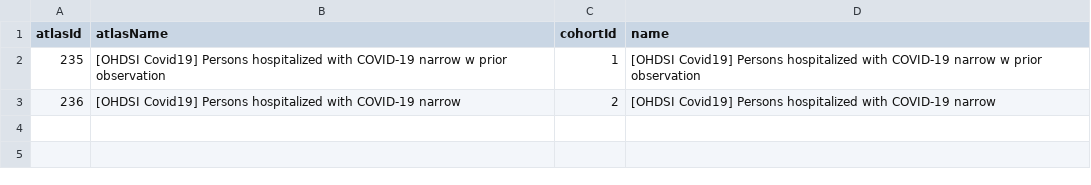
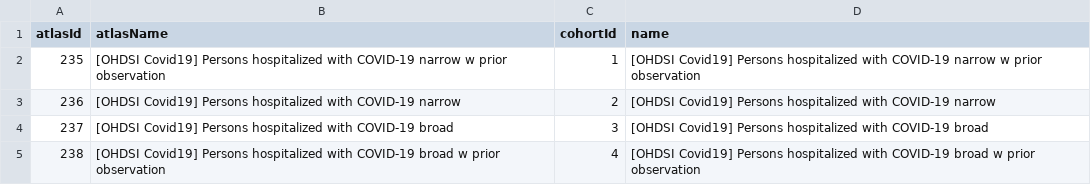
Before and after one commit to rwpark99/OHDSI-COVID19-HopitalisationsCharacterisation, a CSV file: Cohort Diagnostics/inst/settings/CohortsToCreate.csv, drawn as a sheet; the diff names each change by its address in the sheet, - before the commit and + after, or states it on an @@ line.

```diff
--- a/Cohort Diagnostics/inst/settings/CohortsToCreate.csv
+++ b/Cohort Diagnostics/inst/settings/CohortsToCreate.csv
+row 4: 237 | [OHDSI Covid19] Persons hospitalized with COVID-19 broad | 3 | [OHDSI Covid19] Persons hospitalized with COVID-19 broad
+row 5: 238 | [OHDSI Covid19] Persons hospitalized with COVID-19 broad w prior observation | 4 | [OHDSI Covid19] Persons hospitalized with COVID-19 broad w prior observation
```
Also changed, not shown: Cohort Diagnostics/inst/cohorts/InclusionRules.csv.
